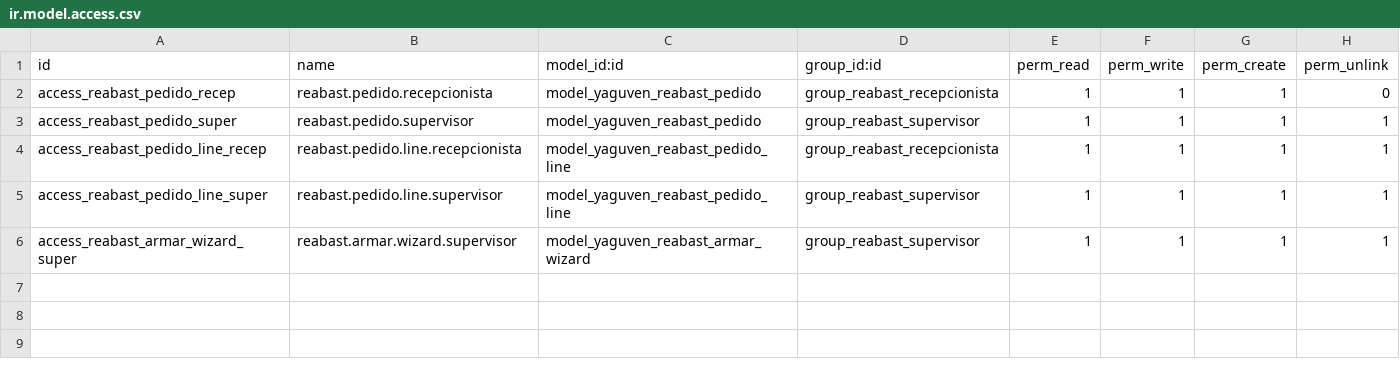
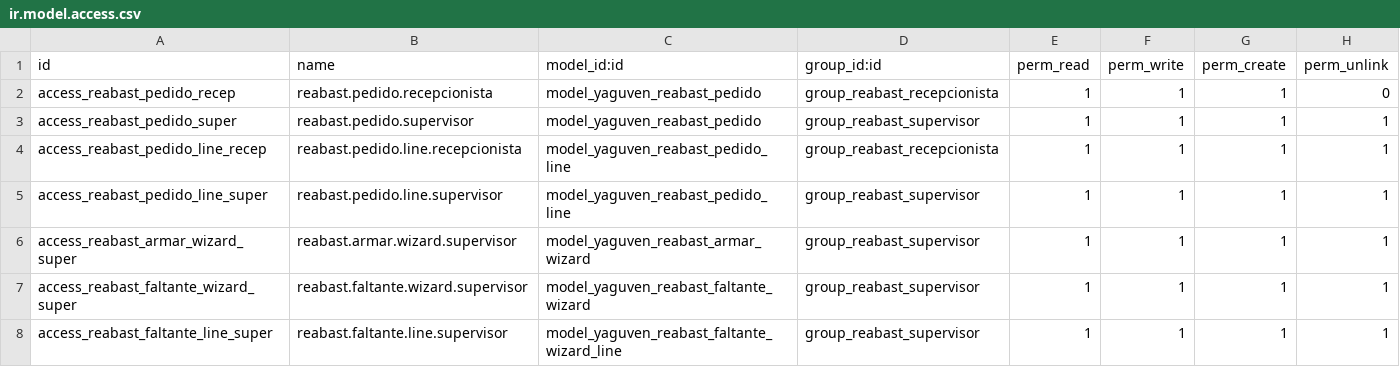
Before and after one commit to GuvensConsultora/yaguven_reabastecimiento, a CSV file: security/ir.model.access.csv, drawn as a sheet; the diff names each change by its address in the sheet, - before the commit and + after, or states it on an @@ line.

```diff
--- a/security/ir.model.access.csv
+++ b/security/ir.model.access.csv
+row 7: access_reabast_faltante_wizard_super | reabast.faltante.wizard.supervisor | model_yaguven_reabast_faltante_wizard | group_reabast_supervisor | 1 | 1 | 1 | 1
+row 8: access_reabast_faltante_line_super | reabast.faltante.line.supervisor | model_yaguven_reabast_faltante_wizard_line | group_reabast_supervisor | 1 | 1 | 1 | 1
```
Also changed, not shown: 4 other files.
